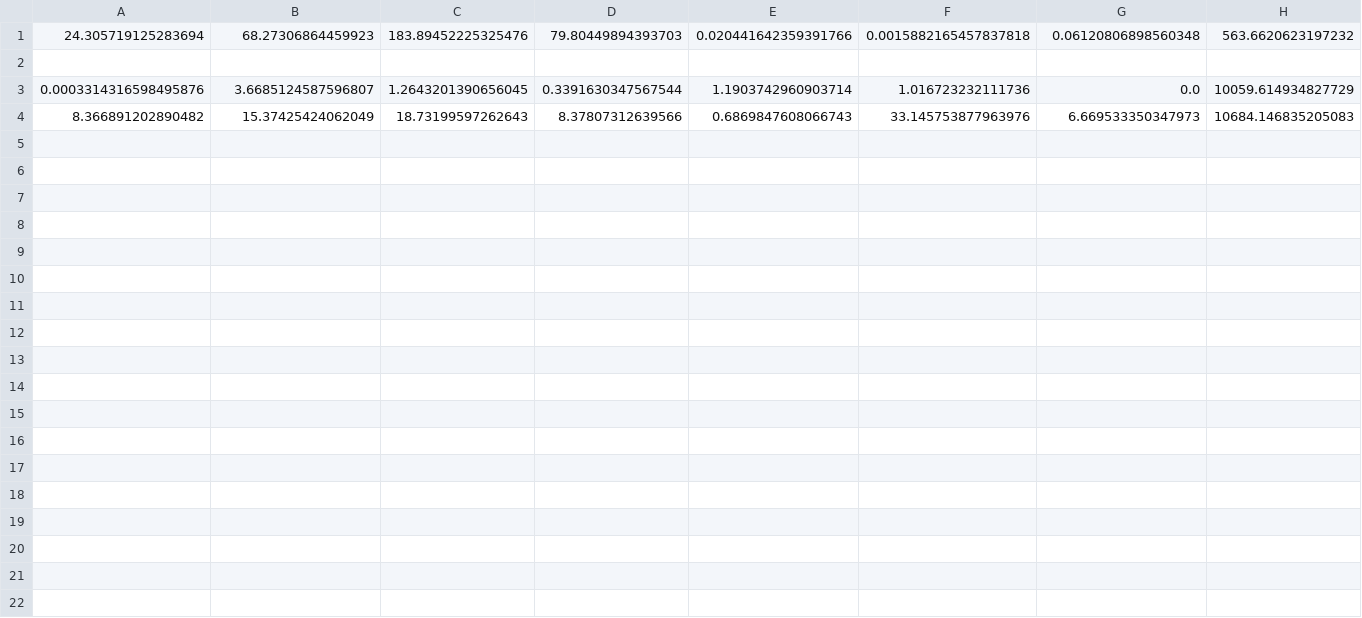
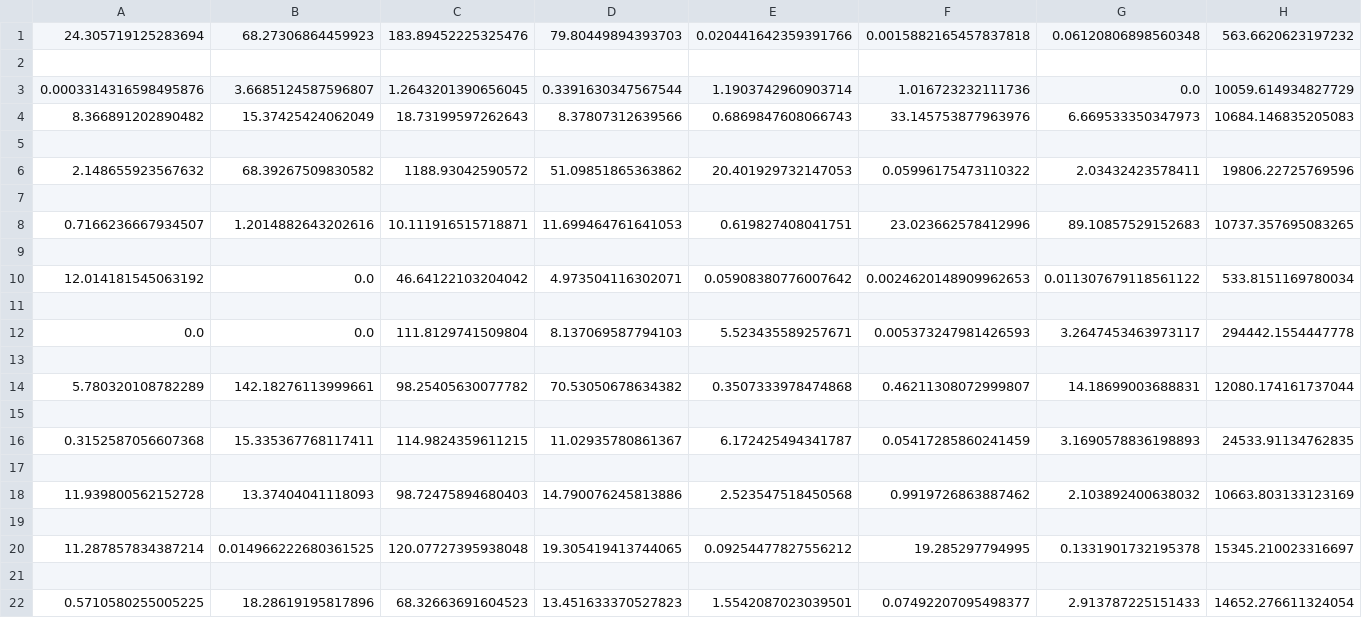
Before and after one commit to axillus/Kandidat2020, a CSV file: viktad_model_1.csv, drawn as a sheet; the diff names each change by its address in the sheet, - before the commit and + after, or states it on an @@ line.

Commit message:
Update viktad_model_1.csv

```diff
--- a/viktad_model_1.csv
+++ b/viktad_model_1.csv
+row 5: (empty)
+row 6: 2.148655923567632 | 68.39267509830582 | 1188.93042590572 | 51.09851865363862 | 20.401929732147053 | 0.05996175473110322 | 2.03432423578411 | 19806.22725769596
+row 7: (empty)
+row 8: 0.7166236667934507 | 1.2014882643202616 | 10.111916515718871 | 11.699464761641053 | 0.619827408041751 | 23.023662578412996 | 89.10857529152683 | 10737.357695083265
+row 9: (empty)
+row 10: 12.014181545063192 | 0.0 | 46.64122103204042 | 4.973504116302071 | 0.05908380776007642 | 0.0024620148909962653 | 0.011307679118561122 | 533.8151169780034
+row 11: (empty)
+row 12: 0.0 | 0.0 | 111.8129741509804 | 8.137069587794103 | 5.523435589257671 | 0.005373247981426593 | 3.2647453463973117 | 294442.1554447778
+row 13: (empty)
+row 14: 5.780320108782289 | 142.18276113999661 | 98.25405630077782 | 70.53050678634382 | 0.3507333978474868 | 0.46211308072999807 | 14.18699003688831 | 12080.174161737044
+row 15: (empty)
+row 16: 0.3152587056607368 | 15.335367768117411 | 114.9824359611215 | 11.02935780861367 | 6.172425494341787 | 0.05417285860241459 | 3.1690578836198893 | 24533.91134762835
+row 17: (empty)
+row 18: 11.939800562152728 | 13.37404041118093 | 98.72475894680403 | 14.790076245813886 | 2.523547518450568 | 0.9919726863887462 | 2.103892400638032 | 10663.803133123169
+row 19: (empty)
+row 20: 11.287857834387214 | 0.014966222680361525 | 120.07727395938048 | 19.305419413744065 | 0.09254477827556212 | 19.285297794995 | 0.1331901732195378 | 15345.210023316697
+row 21: (empty)
+row 22: 0.5710580255005225 | 18.28619195817896 | 68.32663691604523 | 13.451633370527823 | 1.5542087023039501 | 0.07492207095498377 | 2.913787225151433 | 14652.276611324054
```
